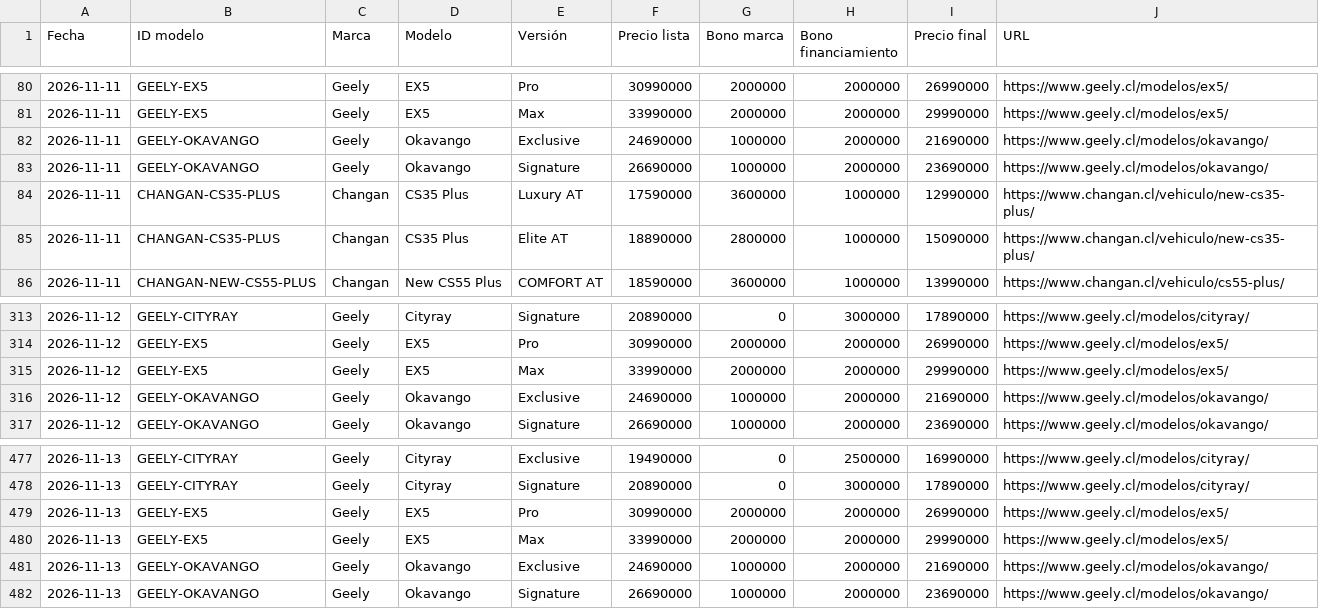
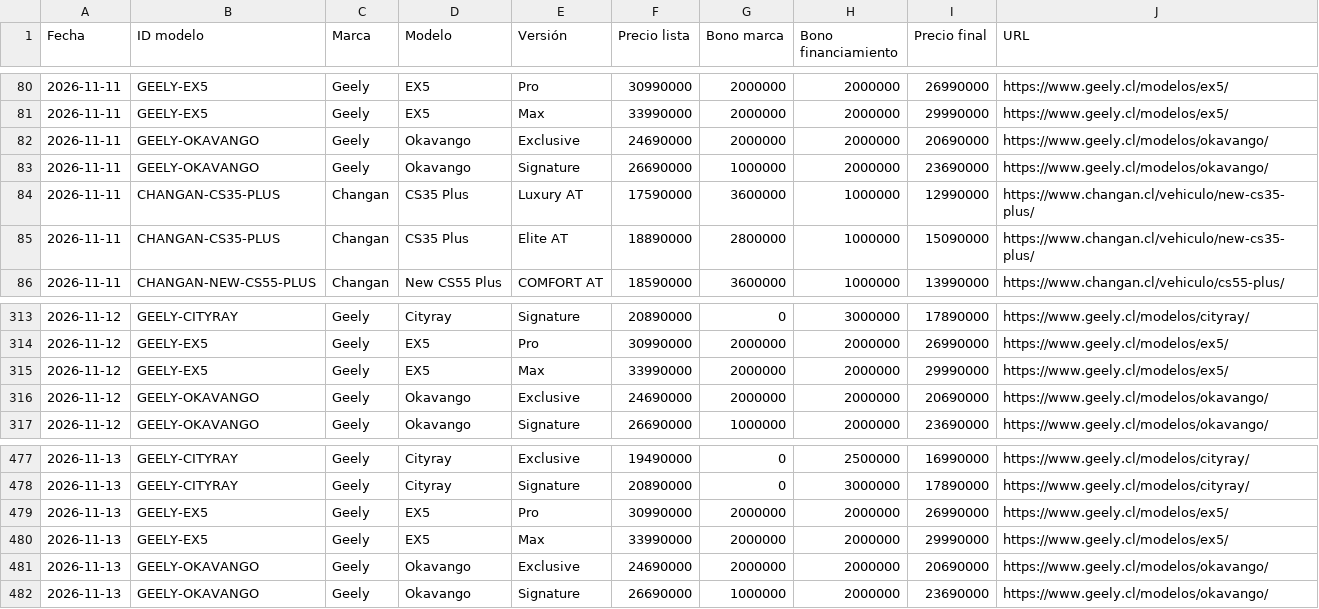
Before and after one commit to lucaskmcrf-source/precios-competencia, a CSV file: historial.csv, drawn as a sheet; only a part is shown, gaps mark what is left out.

```diff
--- a/historial.csv
+++ b/historial.csv
@@ -81,3 +81,3 @@ Fecha,ID modelo,Marca,Modelo,Versión,Precio lista,Bono marca,Bono financiamient
 2026-11-11,GEELY-EX5,Geely,EX5,Max,33990000,2000000,2000000,29990000,https://www.geely.cl/modelos/ex5/
-2026-11-11,GEELY-OKAVANGO,Geely,Okavango,Exclusive,24690000,1000000,2000000,21690000,https://www.geely.cl/modelos/okavango/
+2026-11-11,GEELY-OKAVANGO,Geely,Okavango,Exclusive,24690000,2000000,2000000,20690000,https://www.geely.cl/modelos/okavango/
 2026-11-11,GEELY-OKAVANGO,Geely,Okavango,Signature,26690000,1000000,2000000,23690000,https://www.geely.cl/modelos/okavango/
@@ -315,3 +315,3 @@ Fecha,ID modelo,Marca,Modelo,Versión,Precio lista,Bono marca,Bono financiamient
 2026-11-12,GEELY-EX5,Geely,EX5,Max,33990000,2000000,2000000,29990000,https://www.geely.cl/modelos/ex5/
-2026-11-12,GEELY-OKAVANGO,Geely,Okavango,Exclusive,24690000,1000000,2000000,21690000,https://www.geely.cl/modelos/okavango/
+2026-11-12,GEELY-OKAVANGO,Geely,Okavango,Exclusive,24690000,2000000,2000000,20690000,https://www.geely.cl/modelos/okavango/
 2026-11-12,GEELY-OKAVANGO,Geely,Okavango,Signature,26690000,1000000,2000000,23690000,https://www.geely.cl/modelos/okavango/
@@ -480,3 +480,3 @@ Fecha,ID modelo,Marca,Modelo,Versión,Precio lista,Bono marca,Bono financiamient
 2026-11-13,GEELY-EX5,Geely,EX5,Max,33990000,2000000,2000000,29990000,https://www.geely.cl/modelos/ex5/
-2026-11-13,GEELY-OKAVANGO,Geely,Okavango,Exclusive,24690000,1000000,2000000,21690000,https://www.geely.cl/modelos/okavango/
+2026-11-13,GEELY-OKAVANGO,Geely,Okavango,Exclusive,24690000,2000000,2000000,20690000,https://www.geely.cl/modelos/okavango/
 2026-11-13,GEELY-OKAVANGO,Geely,Okavango,Signature,26690000,1000000,2000000,23690000,https://www.geely.cl/modelos/okavango/
```
Also changed, not shown: 1 other file.
